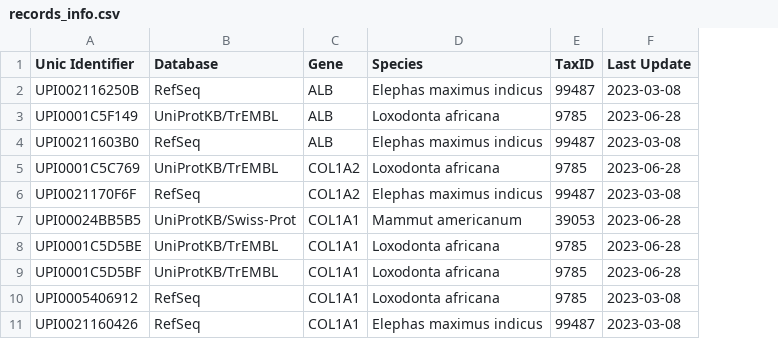
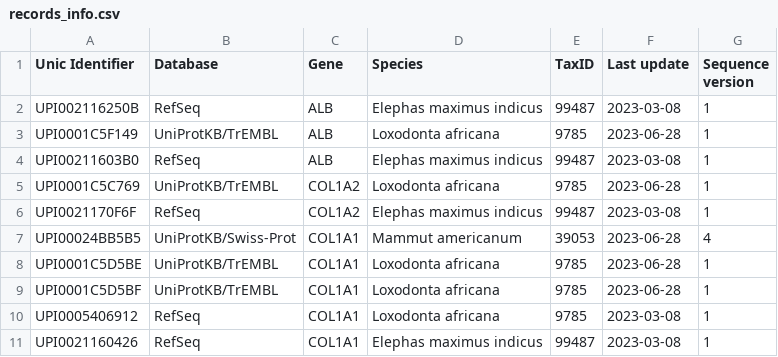
Before and after one commit to guillecarrillo/proteoparc, a CSV file: documentation/example/proboscidea_enamelome/metadata/records_info.csv, drawn as a sheet; only a part is shown; the diff names each change by its address in the sheet, - before the commit and + after, or states it on an @@ line.

```diff
--- a/documentation/example/proboscidea_enamelome/metadata/records_info.csv
+++ b/documentation/example/proboscidea_enamelome/metadata/records_info.csv
+column G (Sequence version), rows 2-11: 1 | 1 | 1 | 1 | 1 | 4 | 1 | 1 | 1 | 1
-F1: Last Update
+F1: Last update
```
Also changed, not shown: documentation/example/mammuthus_proteome/metadata/records_info.csv, documentation/example/mammuthus_proteome/metadata/species_genes.csv, 17 other files.
